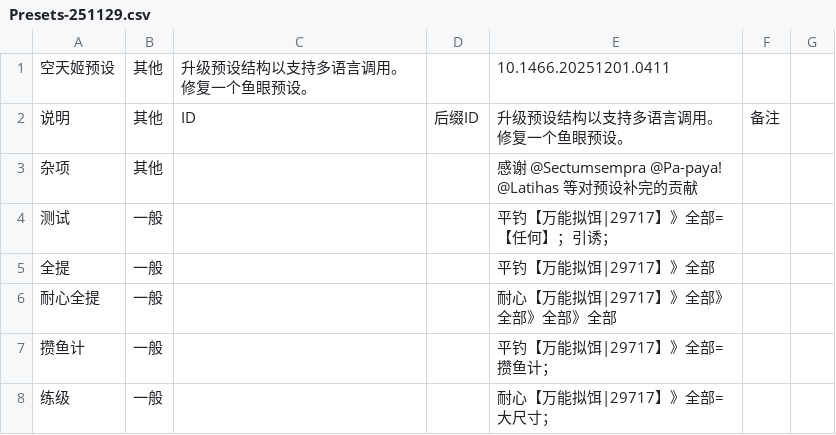
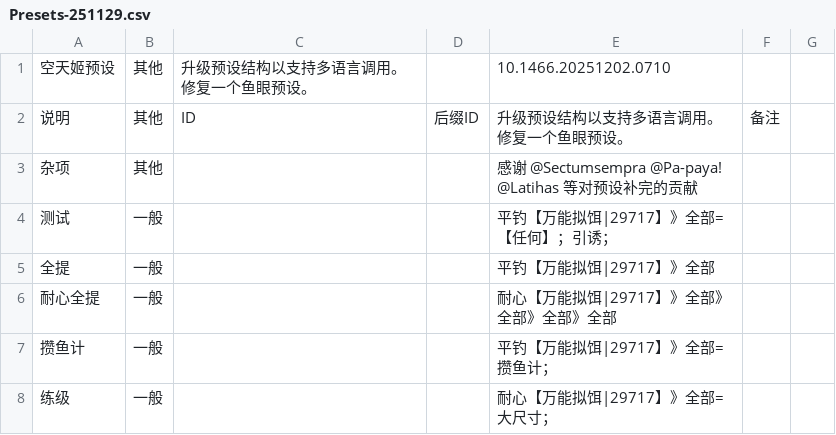
Before and after one commit to BlackCleaverLoli/MissFisher, a CSV file: Preset/Presets-251129.csv, drawn as a sheet; only a part is shown.

```diff
--- a/Preset/Presets-251129.csv
+++ b/Preset/Presets-251129.csv
@@ -1,2 +1,2 @@
-空天姬预设,其他,升级预设结构以支持多语言调用。修复一个鱼眼预设。,,10.1466.20251201.0411,
+空天姬预设,其他,升级预设结构以支持多语言调用。修复一个鱼眼预设。,,10.1466.20251202.0710,
 说明,其他,ID,后缀ID,升级预设结构以支持多语言调用。修复一个鱼眼预设。,备注
```
Also changed, not shown: 2 other files.
